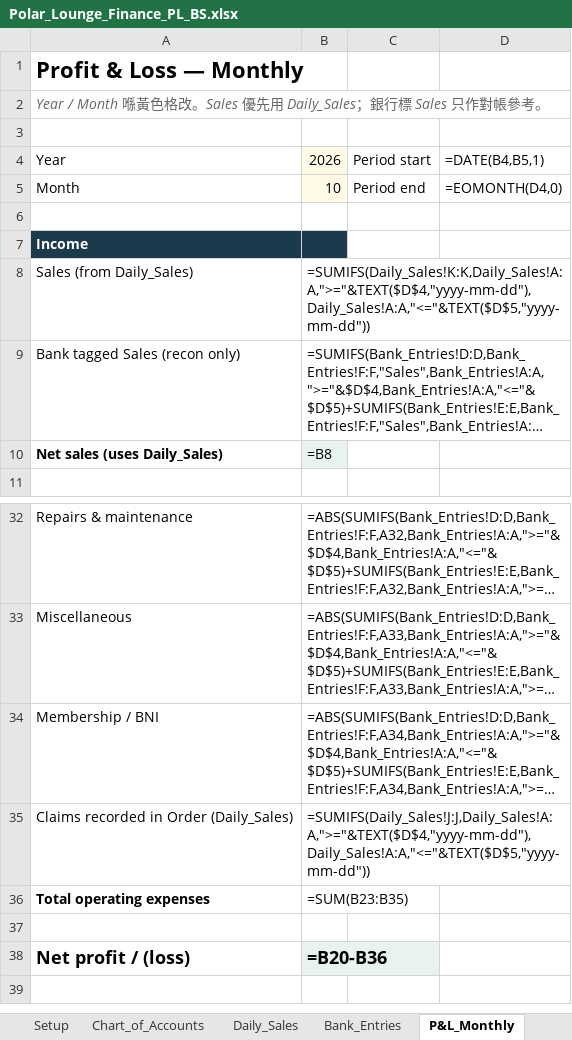
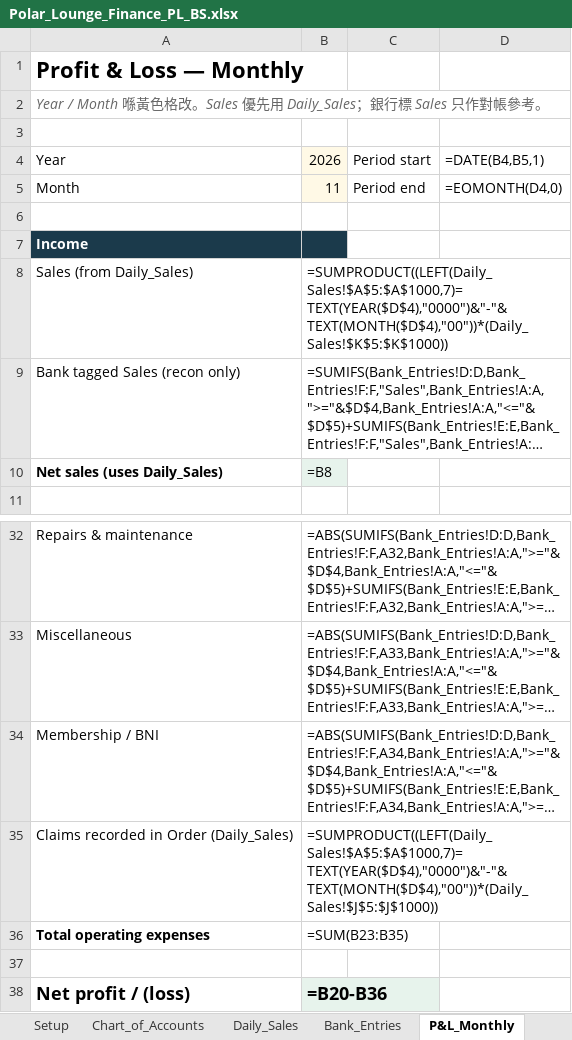
Before and after one commit to timwong1230/tim-team-system, an Excel workbook: polar-order/finance/Polar_Lounge_Finance_PL_BS.xlsx, sheet P&L_Monthly, drawn as a sheet; only a part is shown, gaps mark what is left out; the shorter side is filled out with more unchanged rows; long unchanged cells end in …; values as stored, in another font and other column widths than the file's, no borders; formulas without a stored value are shown as written; the diff names each change by its address in the sheet, - before the commit and + after, or states it on an @@ line.

```diff
--- a/polar-order/finance/Polar_Lounge_Finance_PL_BS.xlsx (sheet P&L_Monthly)
+++ b/polar-order/finance/Polar_Lounge_Finance_PL_BS.xlsx (sheet P&L_Monthly)
-B5 (2026): 10
+B5 (2026): 11
-B8 (2026): =SUMIFS(Daily_Sales!K:K,Daily_Sales!A:A,">="&TEXT($D$4,"yyyy-mm-dd"),Daily_Sales!A:A,"<="&TEXT($D$5,"yyyy-mm-dd"))
+B8 (2026): =SUMPRODUCT((LEFT(Daily_Sales!$A$5:$A$1000,7)=TEXT(YEAR($D$4),"0000")&"-"&TEXT(MONTH($D$4),"00"))*(Daily_Sales!$K$5:$K$1000))
-B35 (2026): =SUMIFS(Daily_Sales!J:J,Daily_Sales!A:A,">="&TEXT($D$4,"yyyy-mm-dd"),Daily_Sales!A:A,"<="&TEXT($D$5,"yyyy-mm-dd"))
+B35 (2026): =SUMPRODUCT((LEFT(Daily_Sales!$A$5:$A$1000,7)=TEXT(YEAR($D$4),"0000")&"-"&TEXT(MONTH($D$4),"00"))*(Daily_Sales!$J$5:$J$1000))
```
Also changed, not shown: sheet Daily_Sales, sheet KPI, sheet Balance_Sheet, 4 other files.
